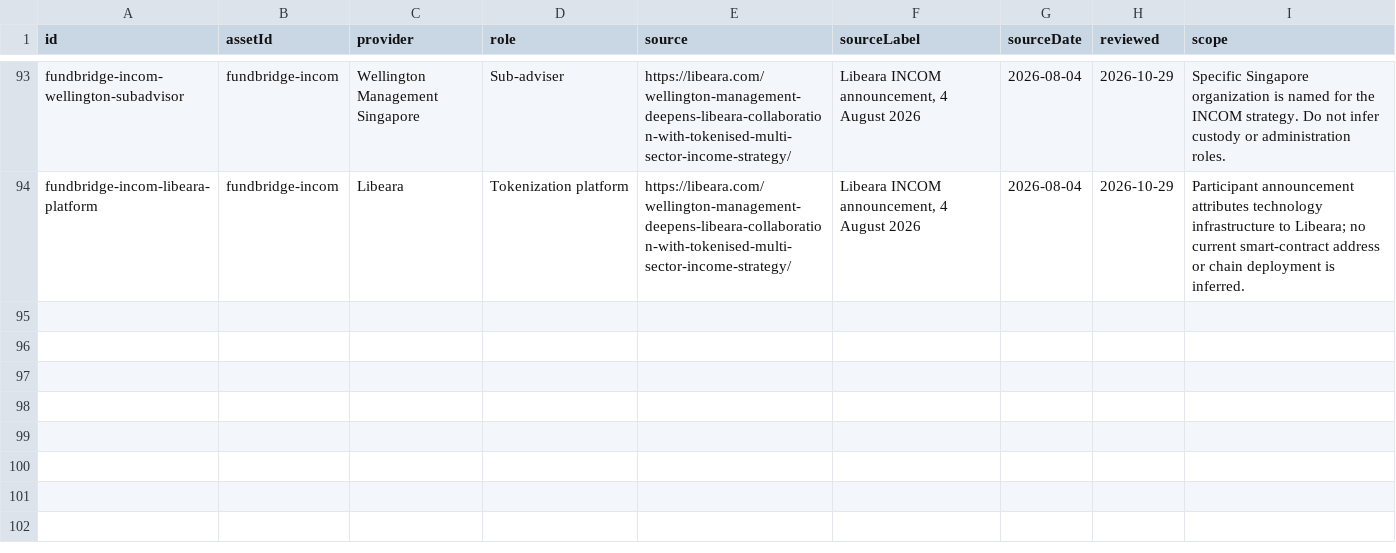
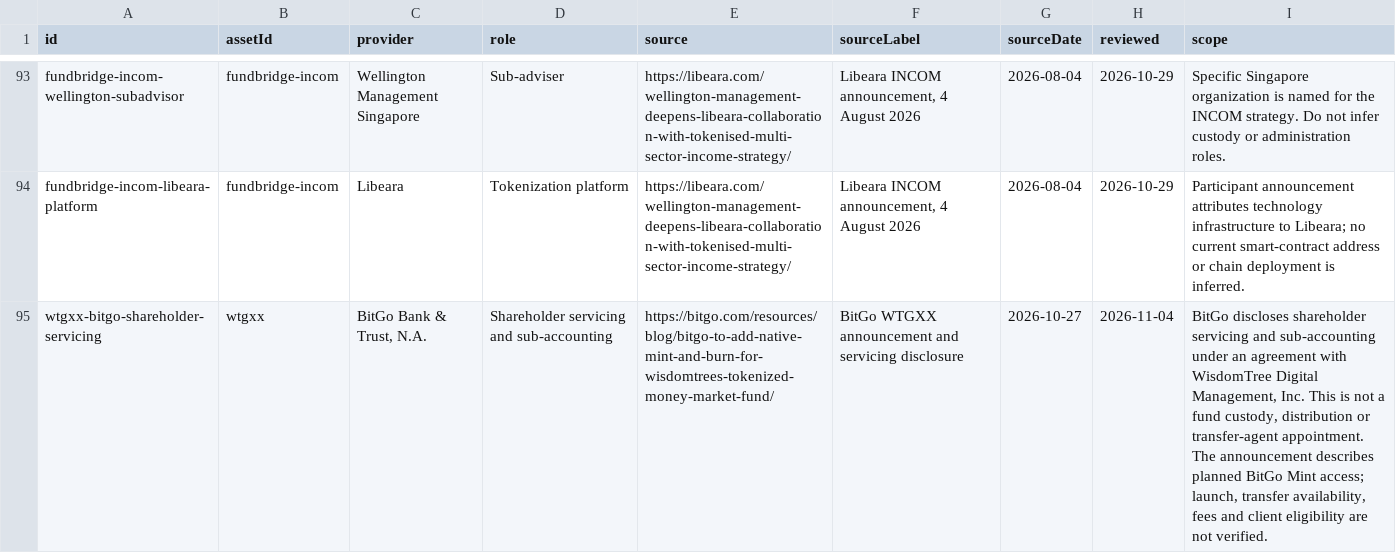
Before and after one commit to shefalishm/FluidRWA-Next-Website27may, a CSV file: assets/datasets/network-infrastructure-relationships.csv, drawn as a sheet; only a part is shown, gaps mark what is left out; the diff names each change by its address in the sheet, - before the commit and + after, or states it on an @@ line.

```diff
--- a/assets/datasets/network-infrastructure-relationships.csv
+++ b/assets/datasets/network-infrastructure-relationships.csv
+row 95: wtgxx-bitgo-shareholder-servicing | wtgxx | BitGo Bank & Trust, N.A. | Shareholder servicing and sub-accounting | https://bitgo.com/resources/blog/bitgo-to-add-native-mint-and-burn-for-wisdomtrees-tokenized-money-market-fund/ | BitGo WTGXX announcement and servicing disclosure | 2026-10-27 | 2026-11-04 | BitGo discloses shareholder servicing and sub-accounting under an agreement with WisdomTree Digital Management, Inc. This is not a fund custody, distribution or transfer-agent appointment. The announcement describes planned BitGo Mint access; launch, transfer availability, fees and client eligibility are not verified.
```
Also changed, not shown: assets/datasets/network-fund-disclosure-history.csv, public/assets/datasets/network-fund-disclosure-history.csv, 20 other files.
